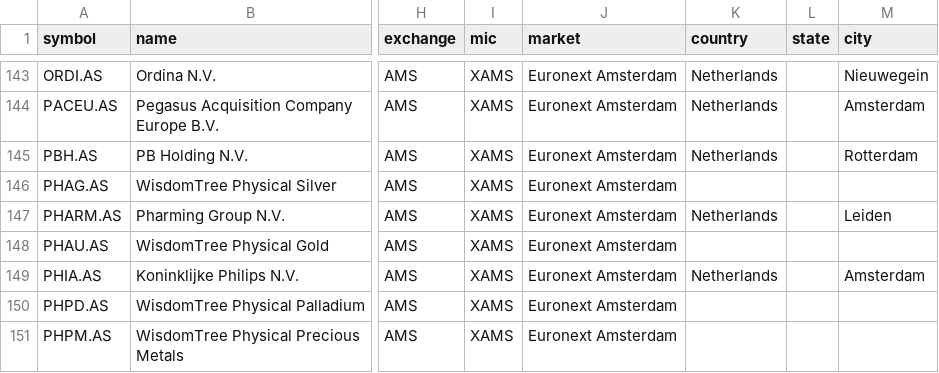
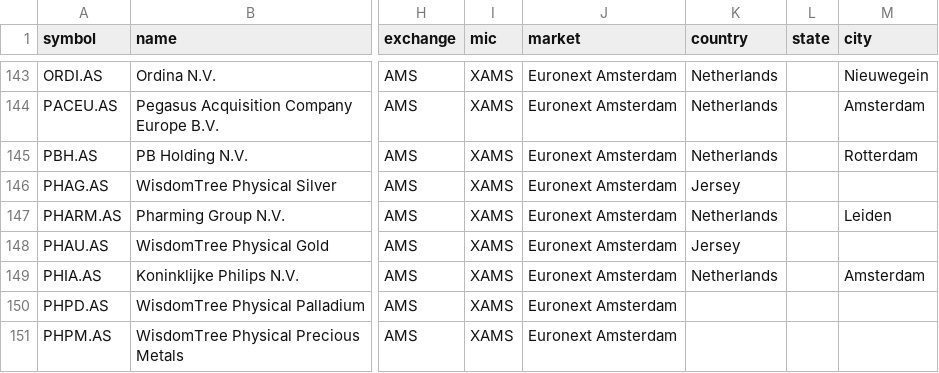
Before and after one commit to JerBouma/FinanceDatabase, a CSV file: database/equities/AMS.csv, drawn as a sheet; only a part is shown, gaps mark what is left out; the diff covers the shown part only; the diff names each change by its address in the sheet, - before the commit and + after, or states it on an @@ line.

```diff
--- a/database/equities/AMS.csv
+++ b/database/equities/AMS.csv
-K146 (country): (empty)
+K146 (country): Jersey
-K148 (country): (empty)
+K148 (country): Jersey
```
Also changed, not shown: 6 edited cells elsewhere in this file, database/equities/ASE.csv, database/equities/BVC.csv, 33 other files.
